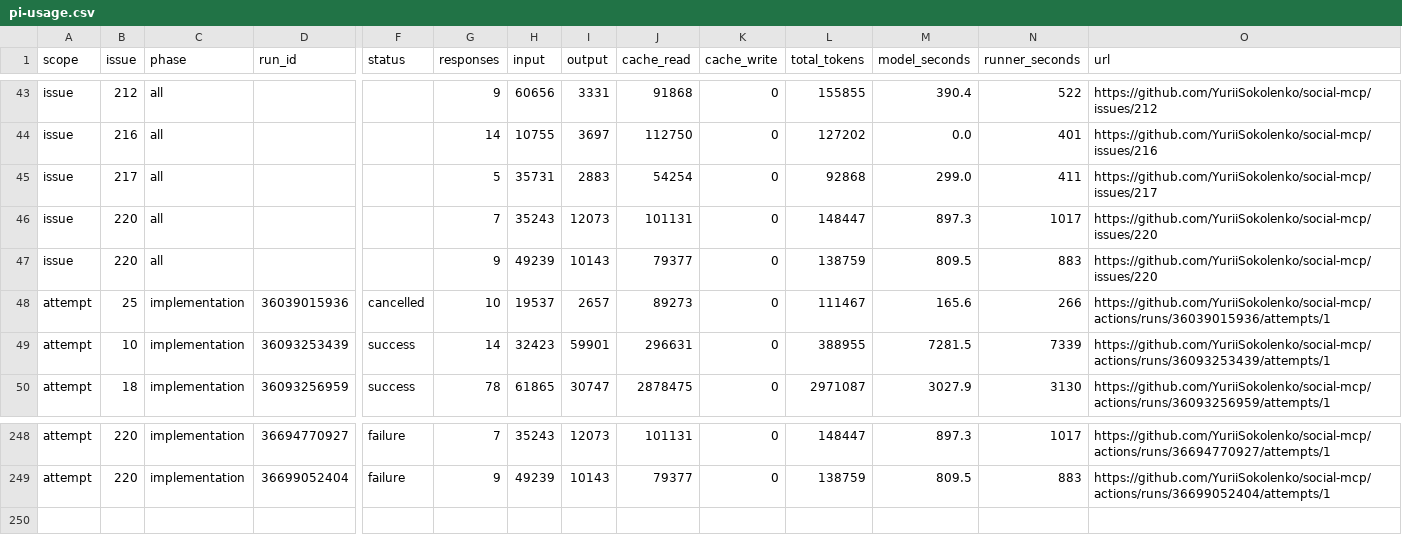
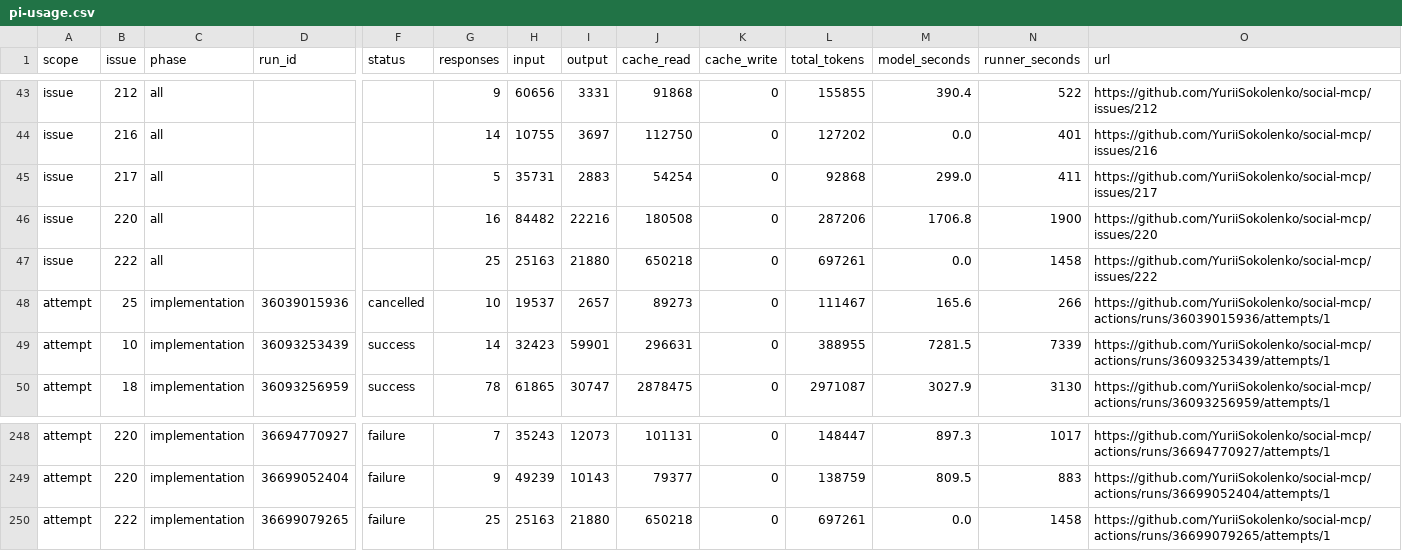
Before and after one commit to YuriiSokolenko/social-mcp, a CSV file: reports/pi-usage.csv, drawn as a sheet; only a part is shown, gaps mark what is left out; rows hold the shown columns only; the diff names each change by its address in the sheet, - before the commit and + after, or states it on an @@ line.

```diff
--- a/reports/pi-usage.csv
+++ b/reports/pi-usage.csv
-G46 (responses): 7
+G46 (responses): 16
-H46 (input): 35243
+H46 (input): 84482
-I46 (output): 12073
+I46 (output): 22216
-J46 (cache_read): 101131
+J46 (cache_read): 180508
-L46 (total_tokens): 148447
+L46 (total_tokens): 287206
-M46 (model_seconds): 897.3
+M46 (model_seconds): 1706.8
-N46 (runner_seconds): 1017
+N46 (runner_seconds): 1900
-B47 (issue): 220
+B47 (issue): 222
-G47 (responses): 9
+G47 (responses): 25
-H47 (input): 49239
+H47 (input): 25163
-I47 (output): 10143
+I47 (output): 21880
-J47 (cache_read): 79377
+J47 (cache_read): 650218
-L47 (total_tokens): 138759
+L47 (total_tokens): 697261
-M47 (model_seconds): 809.5
+M47 (model_seconds): 0.0
-N47 (runner_seconds): 883
+N47 (runner_seconds): 1458
-O47 (url): https://github.com/YuriiSokolenko/social-mcp/issues/220
+O47 (url): https://github.com/YuriiSokolenko/social-mcp/issues/222
+row 250: attempt | 222 | implementation | 36699079265 | failure | 25 | 25163 | 21880 | 650218 | 0 | 697261 | 0.0 | 1458 | https://github.com/YuriiSokolenko/social-mcp/actions/runs/36699079265/attempts/1
```
